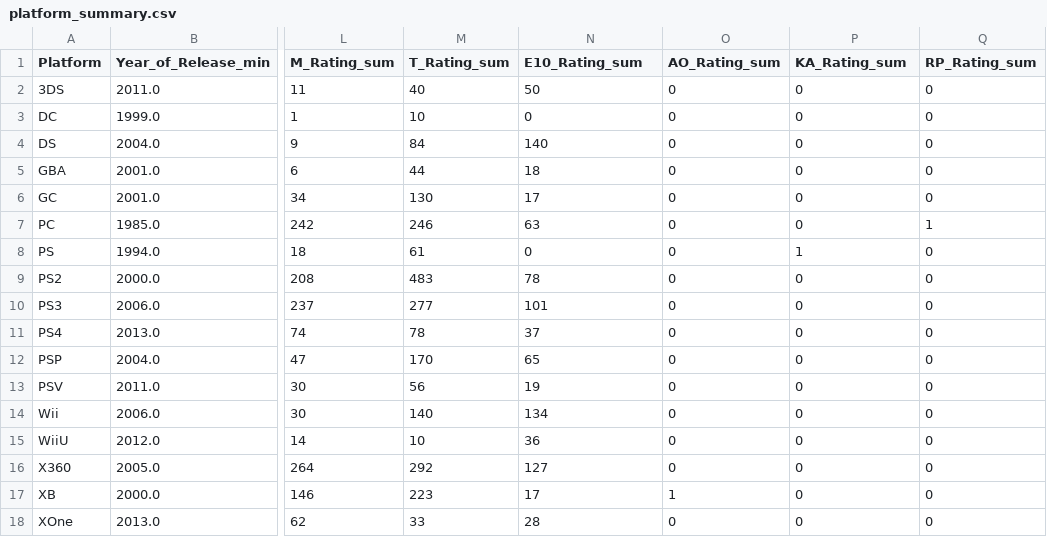
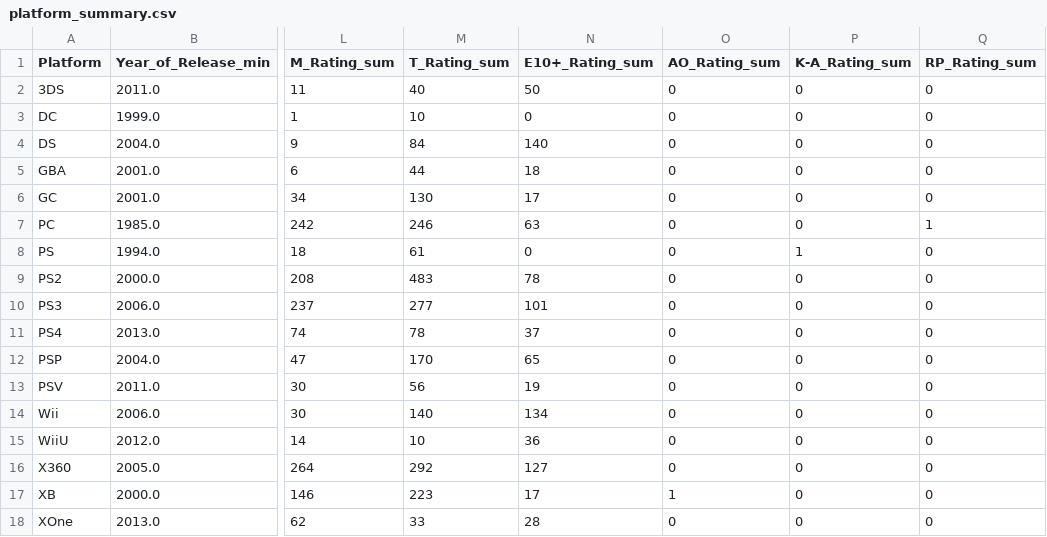
Before and after one commit to sarahcasauria/Project-3-Bootcamp, a CSV file: data/platform_summary.csv, drawn as a sheet; only a part is shown, gaps mark what is left out; the diff names each change by its address in the sheet, - before the commit and + after, or states it on an @@ line.

Commit message:
updated platform summaries

```diff
--- a/data/platform_summary.csv
+++ b/data/platform_summary.csv
-N1: E10_Rating_sum
+N1: E10+_Rating_sum
-P1: KA_Rating_sum
+P1: K-A_Rating_sum
```
Also changed, not shown: 1 other file.
